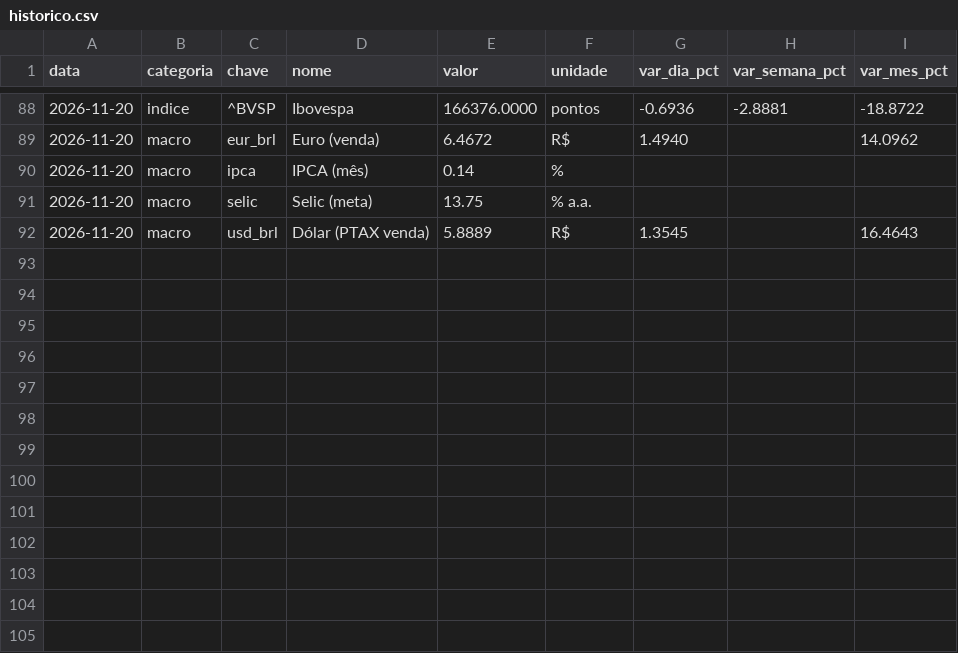
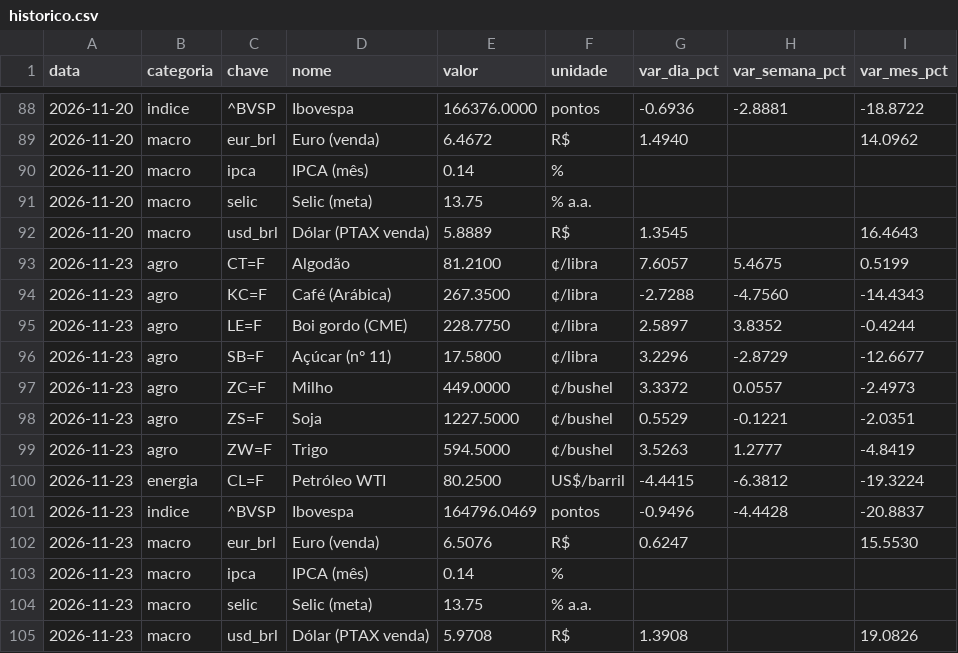
Before and after one commit to beatrizbramont/Boletim-Macro-Commodities, a CSV file: dados/historico.csv, drawn as a sheet; only a part is shown, gaps mark what is left out; the diff names each change by its address in the sheet, - before the commit and + after, or states it on an @@ line.

```diff
--- a/dados/historico.csv
+++ b/dados/historico.csv
+row 93: 2026-11-23 | agro | CT=F | Algodão | 81.2100 | ¢/libra | 7.6057 | 5.4675 | 0.5199
+row 94: 2026-11-23 | agro | KC=F | Café (Arábica) | 267.3500 | ¢/libra | -2.7288 | -4.7560 | -14.4343
+row 95: 2026-11-23 | agro | LE=F | Boi gordo (CME) | 228.7750 | ¢/libra | 2.5897 | 3.8352 | -0.4244
+row 96: 2026-11-23 | agro | SB=F | Açúcar (nº 11) | 17.5800 | ¢/libra | 3.2296 | -2.8729 | -12.6677
+row 97: 2026-11-23 | agro | ZC=F | Milho | 449.0000 | ¢/bushel | 3.3372 | 0.0557 | -2.4973
+row 98: 2026-11-23 | agro | ZS=F | Soja | 1227.5000 | ¢/bushel | 0.5529 | -0.1221 | -2.0351
+row 99: 2026-11-23 | agro | ZW=F | Trigo | 594.5000 | ¢/bushel | 3.5263 | 1.2777 | -4.8419
+row 100: 2026-11-23 | energia | CL=F | Petróleo WTI | 80.2500 | US$/barril | -4.4415 | -6.3812 | -19.3224
+row 101: 2026-11-23 | indice | ^BVSP | Ibovespa | 164796.0469 | pontos | -0.9496 | -4.4428 | -20.8837
+row 102: 2026-11-23 | macro | eur_brl | Euro (venda) | 6.5076 | R$ | 0.6247 |  | 15.5530
+row 103: 2026-11-23 | macro | ipca | IPCA (mês) | 0.14 | %
+row 104: 2026-11-23 | macro | selic | Selic (meta) | 13.75 | % a.a.
+row 105: 2026-11-23 | macro | usd_brl | Dólar (PTAX venda) | 5.9708 | R$ | 1.3908 |  | 19.0826
```
Also changed, not shown: 2 other files.
